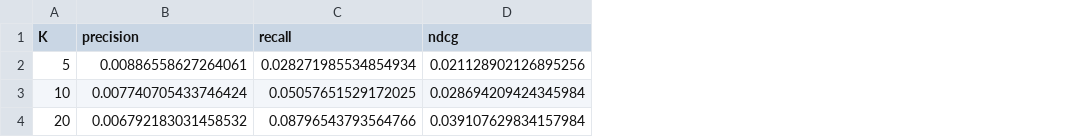
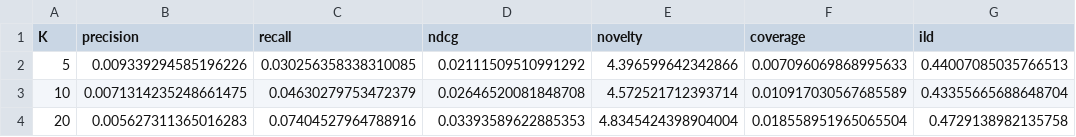
Before and after one commit to jburdiles/Proyecto-RecSys, a CSV file: results/mostpopular/metrics.csv, drawn as a sheet; the diff names each change by its address in the sheet, - before the commit and + after, or states it on an @@ line.

Commit message:
Update evaluation metrics and add novelty and diversity calculations
- Modified `config.json` files for MMGCN and MMGCN-TMC to reflect updated item and user counts.
- Enhanced metrics CSV files for MMGCN, MMGCN-TMC, MostPopular, Random, SVD, TextCF, VisualCF to include novelty, coverage, and intra-list diversity (ILD) metrics.
- Updated `evaluate_model` function in `evaluation.py` to calculate novelty and ILD for recommendations.
- Introduced new `examples.py` for demonstrating user recommendations with visualizations.
- Improved image feature extraction in `image_features.py` to handle different output formats from the model.

```diff
--- a/results/mostpopular/metrics.csv
+++ b/results/mostpopular/metrics.csv
+column E (novelty), rows 2-4: 4.396599642342866 | 4.572521712393714 | 4.8345424398904004
+column F (coverage), rows 2-4: 0.007096069868995633 | 0.010917030567685589 | 0.018558951965065504
+column G (ild), rows 2-4: 0.44007085035766513 | 0.43355665688648704 | 0.4729138982135758
-B2 (precision): 0.00886558627264061
+B2 (precision): 0.009339294585196226
-C2 (recall): 0.028271985534854934
+C2 (recall): 0.030256358338310085
-D2 (ndcg): 0.021128902126895256
+D2 (ndcg): 0.02111509510991292
-B3 (precision): 0.007740705433746424
+B3 (precision): 0.0071314235248661475
-C3 (recall): 0.05057651529172025
+C3 (recall): 0.04630279753472379
-D3 (ndcg): 0.028694209424345984
+D3 (ndcg): 0.02646520081848708
-B4 (precision): 0.006792183031458532
+B4 (precision): 0.005627311365016283
-C4 (recall): 0.08796543793564766
+C4 (recall): 0.07404527964788916
-D4 (ndcg): 0.039107629834157984
+D4 (ndcg): 0.03393589622885353
```
Also changed, not shown: results/mmgcn/metrics.csv, results/mmgcn_tmc/metrics.csv, 22 other files.
